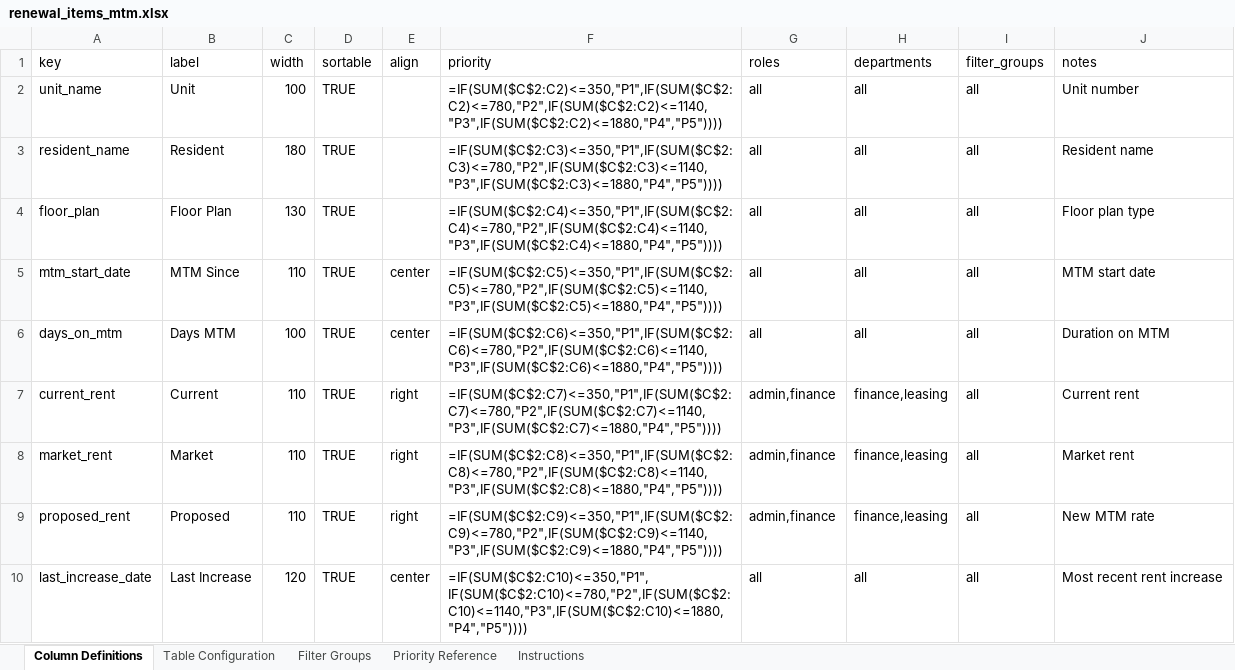
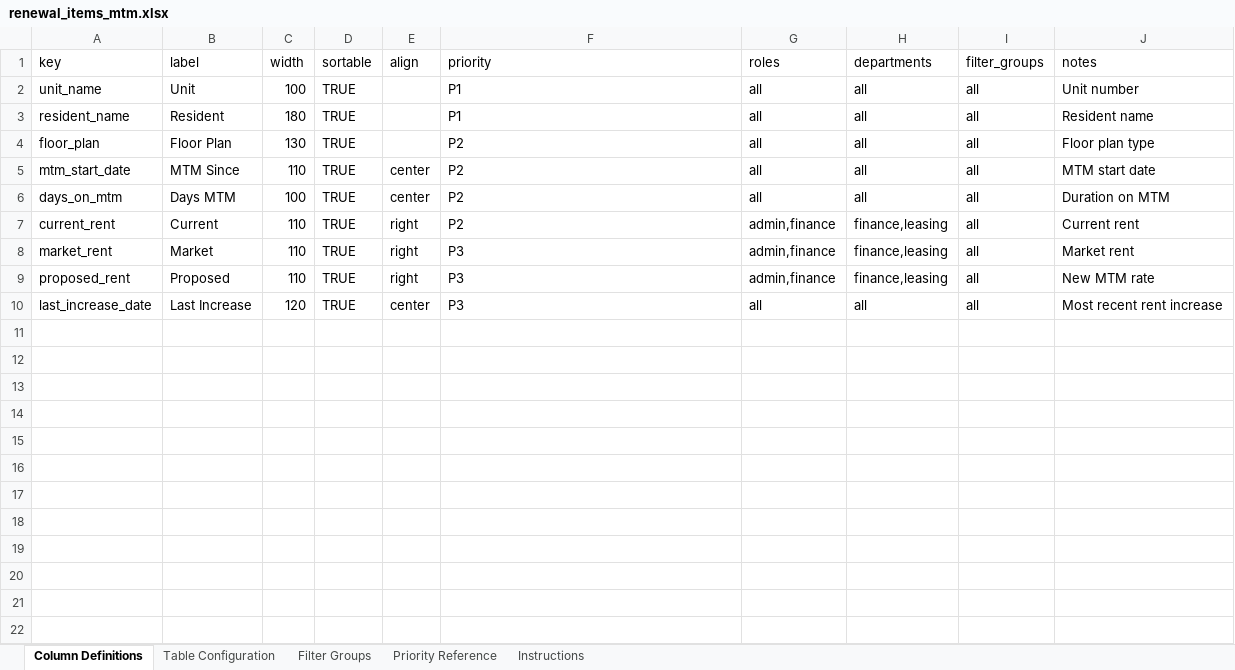
Before and after one commit to edkim8/ee_manager, an Excel workbook: configs/table-configs/renewal_items_mtm.xlsx, sheet Column Definitions, drawn as a sheet; values as stored, in another font and other column widths than the file's, no borders; formulas are shown in place of their values; the diff names each change by its address in the sheet, - before the commit and + after, or states it on an @@ line.

```diff
--- a/configs/table-configs/renewal_items_mtm.xlsx (sheet Column Definitions)
+++ b/configs/table-configs/renewal_items_mtm.xlsx (sheet Column Definitions)
-F2 (priority): =IF(SUM($C$2:C2)<=350,"P1",IF(SUM($C$2:C2)<=780,"P2",IF(SUM($C$2:C2)<=1140,"P3",IF(SUM($C$2:C2)<=1880,"P4","P5"))))
+F2 (priority): P1
-F3 (priority): =IF(SUM($C$2:C3)<=350,"P1",IF(SUM($C$2:C3)<=780,"P2",IF(SUM($C$2:C3)<=1140,"P3",IF(SUM($C$2:C3)<=1880,"P4","P5"))))
+F3 (priority): P1
-F4 (priority): =IF(SUM($C$2:C4)<=350,"P1",IF(SUM($C$2:C4)<=780,"P2",IF(SUM($C$2:C4)<=1140,"P3",IF(SUM($C$2:C4)<=1880,"P4","P5"))))
+F4 (priority): P2
-F5 (priority): =IF(SUM($C$2:C5)<=350,"P1",IF(SUM($C$2:C5)<=780,"P2",IF(SUM($C$2:C5)<=1140,"P3",IF(SUM($C$2:C5)<=1880,"P4","P5"))))
+F5 (priority): P2
-F6 (priority): =IF(SUM($C$2:C6)<=350,"P1",IF(SUM($C$2:C6)<=780,"P2",IF(SUM($C$2:C6)<=1140,"P3",IF(SUM($C$2:C6)<=1880,"P4","P5"))))
+F6 (priority): P2
-F7 (priority): =IF(SUM($C$2:C7)<=350,"P1",IF(SUM($C$2:C7)<=780,"P2",IF(SUM($C$2:C7)<=1140,"P3",IF(SUM($C$2:C7)<=1880,"P4","P5"))))
+F7 (priority): P2
-F8 (priority): =IF(SUM($C$2:C8)<=350,"P1",IF(SUM($C$2:C8)<=780,"P2",IF(SUM($C$2:C8)<=1140,"P3",IF(SUM($C$2:C8)<=1880,"P4","P5"))))
+F8 (priority): P3
-F9 (priority): =IF(SUM($C$2:C9)<=350,"P1",IF(SUM($C$2:C9)<=780,"P2",IF(SUM($C$2:C9)<=1140,"P3",IF(SUM($C$2:C9)<=1880,"P4","P5"))))
+F9 (priority): P3
-F10 (priority): =IF(SUM($C$2:C10)<=350,"P1",IF(SUM($C$2:C10)<=780,"P2",IF(SUM($C$2:C10)<=1140,"P3",IF(SUM($C$2:C10)<=1880,"P4","P5"))))
+F10 (priority): P3
```
Also changed, not shown: configs/table-configs/leases.xlsx, configs/table-configs/renewal_items_standard.xlsx, 48 other files.
